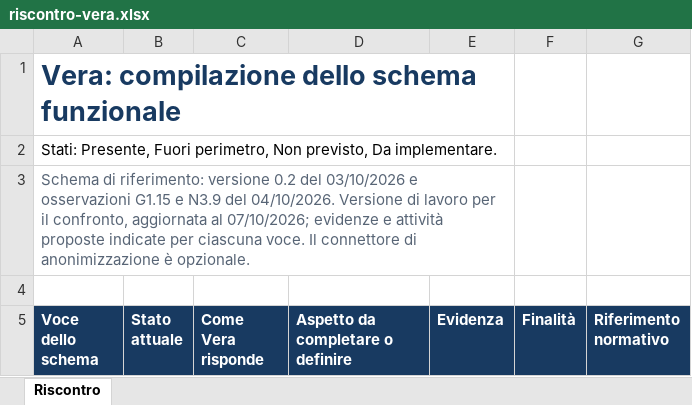
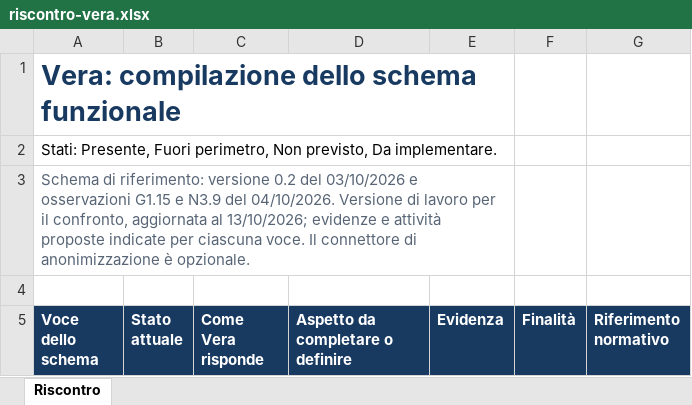
Before and after one commit to fabioannovazzi/app_files, an Excel workbook: static/shared/vera-compliance/downloads/riscontro-vera.xlsx, sheet Riscontro, drawn as a sheet; only a part is shown; values as stored, in another font and other column widths than the file's, no borders; table styles not drawn; the diff covers the shown part only; the diff names each change by its address in the sheet, - before the commit and + after, or states it on an @@ line.

```diff
--- a/static/shared/vera-compliance/downloads/riscontro-vera.xlsx (sheet Riscontro)
+++ b/static/shared/vera-compliance/downloads/riscontro-vera.xlsx (sheet Riscontro)
-A3 (Voce dello schema): …aggiornata al 07/10/2026; evidenze e…
+A3 (Voce dello schema): …aggiornata al 13/10/2026; evidenze e…
```
Also changed, not shown: 2 edited cells elsewhere in this sheet, 2 other files.
